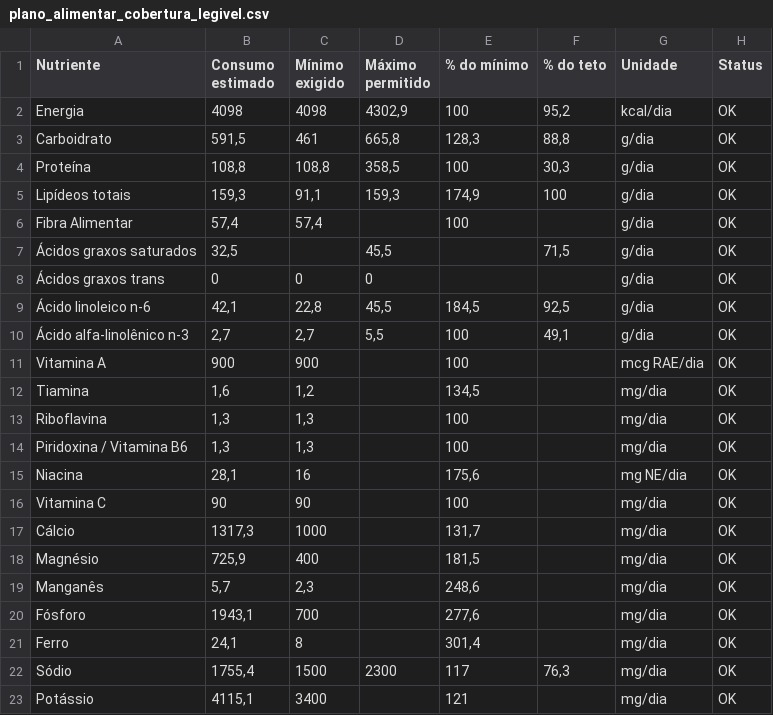
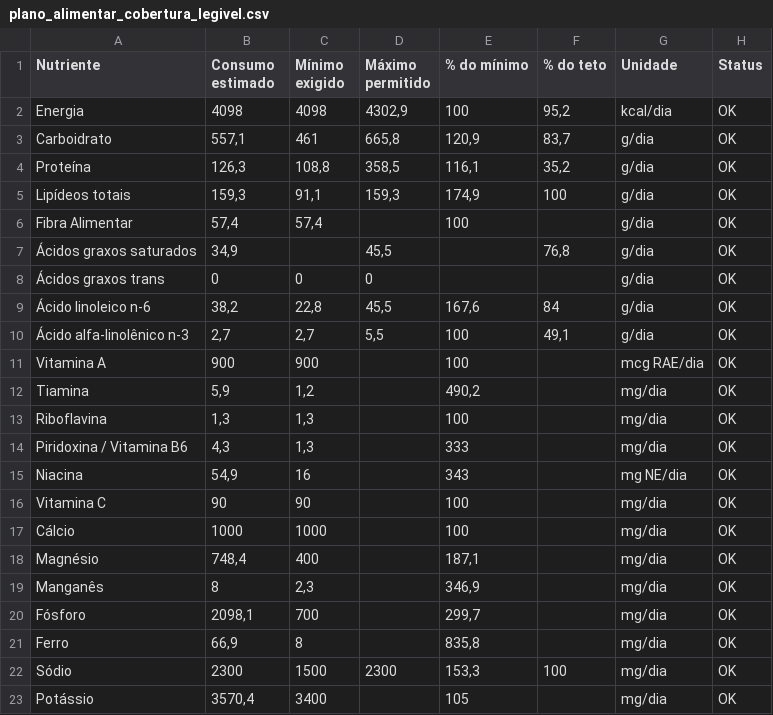
Before and after one commit to gabriel-fonseca-repo/nutrition-notebook, a CSV file: data/plano_alimentar_cobertura_legivel.csv, drawn as a sheet; only a part is shown; the diff covers the shown part only.

```diff
--- a/data/plano_alimentar_cobertura_legivel.csv
+++ b/data/plano_alimentar_cobertura_legivel.csv
@@ -2,22 +2,22 @@
 "Energia";"4098";"4098";"4302,9";"100";"95,2";"kcal/dia";"OK"
-"Carboidrato";"591,5";"461";"665,8";"128,3";"88,8";"g/dia";"OK"
-"Proteína";"108,8";"108,8";"358,5";"100";"30,3";"g/dia";"OK"
+"Carboidrato";"557,1";"461";"665,8";"120,9";"83,7";"g/dia";"OK"
+"Proteína";"126,3";"108,8";"358,5";"116,1";"35,2";"g/dia";"OK"
 "Lipídeos totais";"159,3";"91,1";"159,3";"174,9";"100";"g/dia";"OK"
 "Fibra Alimentar";"57,4";"57,4";"";"100";"";"g/dia";"OK"
-"Ácidos graxos saturados";"32,5";"";"45,5";"";"71,5";"g/dia";"OK"
+"Ácidos graxos saturados";"34,9";"";"45,5";"";"76,8";"g/dia";"OK"
 "Ácidos graxos trans";"0";"0";"0";"";"";"g/dia";"OK"
-"Ácido linoleico n-6";"42,1";"22,8";"45,5";"184,5";"92,5";"g/dia";"OK"
+"Ácido linoleico n-6";"38,2";"22,8";"45,5";"167,6";"84";"g/dia";"OK"
 "Ácido alfa-linolênico n-3";"2,7";"2,7";"5,5";"100";"49,1";"g/dia";"OK"
 "Vitamina A";"900";"900";"";"100";"";"mcg RAE/dia";"OK"
-"Tiamina";"1,6";"1,2";"";"134,5";"";"mg/dia";"OK"
+"Tiamina";"5,9";"1,2";"";"490,2";"";"mg/dia";"OK"
 "Riboflavina";"1,3";"1,3";"";"100";"";"mg/dia";"OK"
-"Piridoxina / Vitamina B6";"1,3";"1,3";"";"100";"";"mg/dia";"OK"
-"Niacina";"28,1";"16";"";"175,6";"";"mg NE/dia";"OK"
+"Piridoxina / Vitamina B6";"4,3";"1,3";"";"333";"";"mg/dia";"OK"
+"Niacina";"54,9";"16";"";"343";"";"mg NE/dia";"OK"
 "Vitamina C";"90";"90";"";"100";"";"mg/dia";"OK"
-"Cálcio";"1317,3";"1000";"";"131,7";"";"mg/dia";"OK"
-"Magnésio";"725,9";"400";"";"181,5";"";"mg/dia";"OK"
-"Manganês";"5,7";"2,3";"";"248,6";"";"mg/dia";"OK"
-"Fósforo";"1943,1";"700";"";"277,6";"";"mg/dia";"OK"
-"Ferro";"24,1";"8";"";"301,4";"";"mg/dia";"OK"
-"Sódio";"1755,4";"1500";"2300";"117";"76,3";"mg/dia";"OK"
-"Potássio";"4115,1";"3400";"";"121";"";"mg/dia";"OK"
+"Cálcio";"1000";"1000";"";"100";"";"mg/dia";"OK"
+"Magnésio";"748,4";"400";"";"187,1";"";"mg/dia";"OK"
+"Manganês";"8";"2,3";"";"346,9";"";"mg/dia";"OK"
+"Fósforo";"2098,1";"700";"";"299,7";"";"mg/dia";"OK"
+"Ferro";"66,9";"8";"";"835,8";"";"mg/dia";"OK"
+"Sódio";"2300";"1500";"2300";"153,3";"100";"mg/dia";"OK"
+"Potássio";"3570,4";"3400";"";"105";"";"mg/dia";"OK"
```
Also changed, not shown: 20 edited cells elsewhere in this file, data/cobertura_dieta_otimizada_lp.csv, data/dieta_otimizada_lp.csv, 4 other files.
